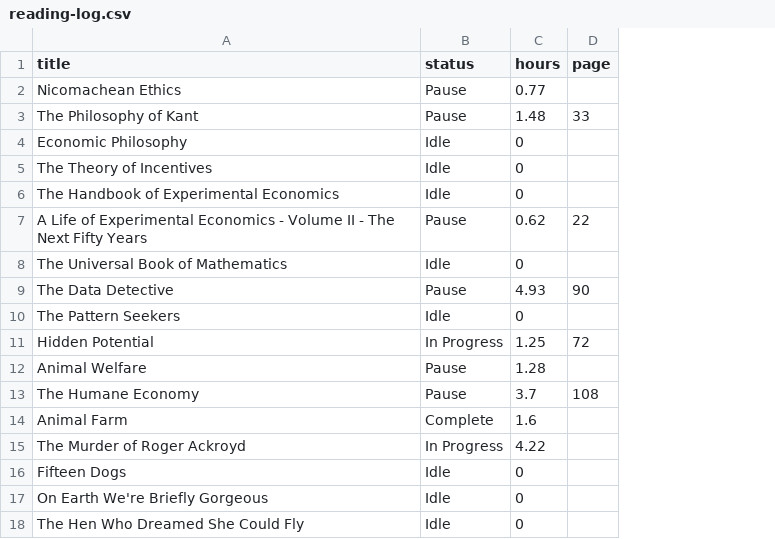
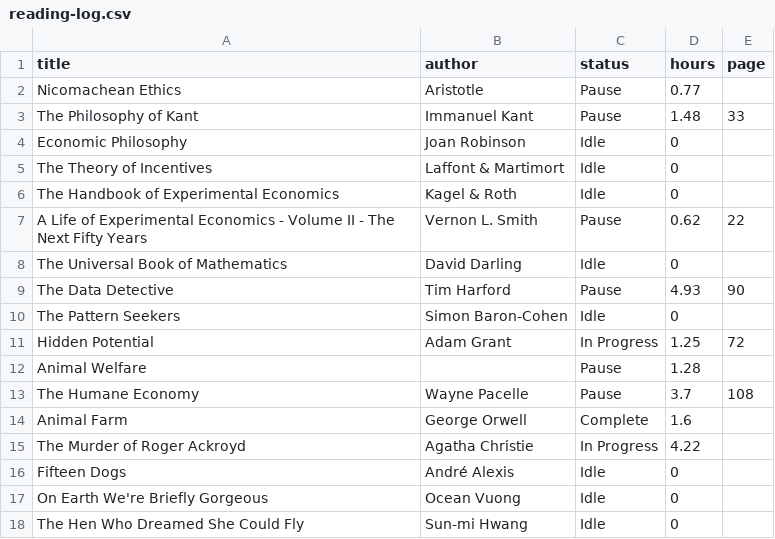
Before and after one commit to qhw-isaac/personal-website, a CSV file: content/books/reading-log.csv, drawn as a sheet; the diff names each change by its address in the sheet, - before the commit and + after, or states it on an @@ line.

```diff
--- a/content/books/reading-log.csv
+++ b/content/books/reading-log.csv
+column B (author), rows 2-18: Aristotle | Immanuel Kant | Joan Robinson | Laffont & Martimort | Kagel & Roth | Vernon L. Smith | David Darling | Tim Harford | Simon Baron-Cohen | Adam Grant |  | Wayne Pacelle | George Orwell | Agatha Christie | André Alexis | Ocean Vuong | Sun-mi Hwang
```
Also changed, not shown: 6 other files.
